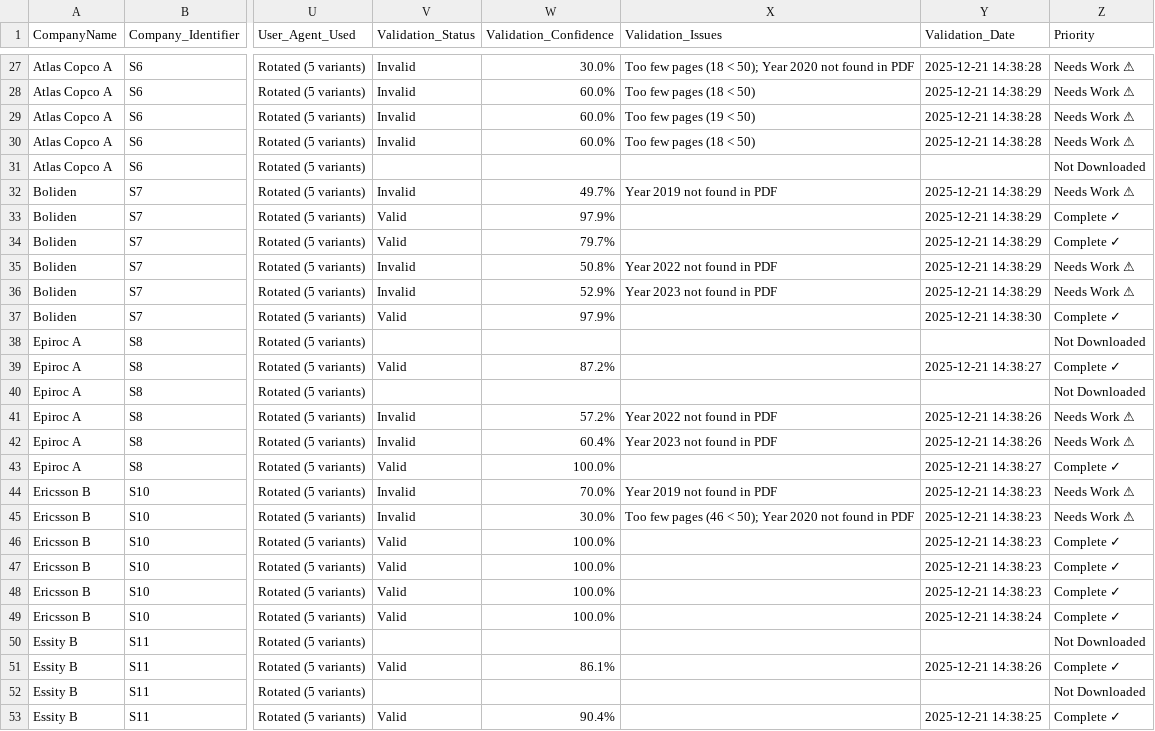
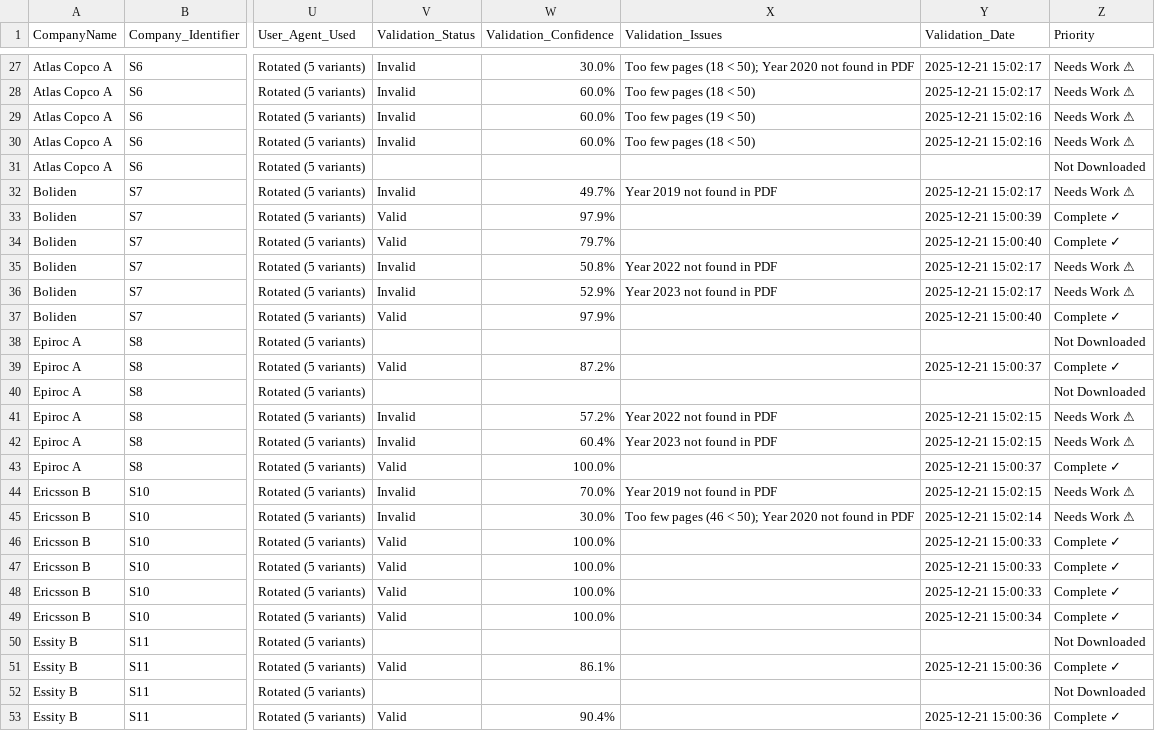
Before and after one commit to JakobJohannesson/aspiratio, a CSV file: coverage_table_updated.csv, drawn as a sheet; only a part is shown, gaps mark what is left out; the diff covers the shown part only; the diff names each change by its address in the sheet, - before the commit and + after, or states it on an @@ line.

```diff
--- a/coverage_table_updated.csv
+++ b/coverage_table_updated.csv
-Y27 (Validation_Date): 2025-12-21 14:38:28
+Y27 (Validation_Date): 2025-12-21 15:02:17
-Y28 (Validation_Date): 2025-12-21 14:38:29
+Y28 (Validation_Date): 2025-12-21 15:02:17
-Y29:Y30 (Validation_Date): 2025-12-21 14:38:28
+Y29:Y30 (Validation_Date): 2025-12-21 15:02:16
-Y32 (Validation_Date): 2025-12-21 14:38:29
+Y32 (Validation_Date): 2025-12-21 15:02:17
-Y33 (Validation_Date): 2025-12-21 14:38:29
+Y33 (Validation_Date): 2025-12-21 15:00:39
-Y34 (Validation_Date): 2025-12-21 14:38:29
+Y34 (Validation_Date): 2025-12-21 15:00:40
-Y35:Y36 (Validation_Date): 2025-12-21 14:38:29
+Y35:Y36 (Validation_Date): 2025-12-21 15:02:17
-Y37 (Validation_Date): 2025-12-21 14:38:30
+Y37 (Validation_Date): 2025-12-21 15:00:40
-Y39 (Validation_Date): 2025-12-21 14:38:27
+Y39 (Validation_Date): 2025-12-21 15:00:37
-Y41:Y42 (Validation_Date): 2025-12-21 14:38:26
+Y41:Y42 (Validation_Date): 2025-12-21 15:02:15
-Y43 (Validation_Date): 2025-12-21 14:38:27
+Y43 (Validation_Date): 2025-12-21 15:00:37
-Y44 (Validation_Date): 2025-12-21 14:38:23
+Y44 (Validation_Date): 2025-12-21 15:02:15
-Y45 (Validation_Date): 2025-12-21 14:38:23
+Y45 (Validation_Date): 2025-12-21 15:02:14
-Y46:Y48 (Validation_Date): 2025-12-21 14:38:23
+Y46:Y48 (Validation_Date): 2025-12-21 15:00:33
-Y49 (Validation_Date): 2025-12-21 14:38:24
+Y49 (Validation_Date): 2025-12-21 15:00:34
-Y51 (Validation_Date): 2025-12-21 14:38:26
+Y51 (Validation_Date): 2025-12-21 15:00:36
-Y53 (Validation_Date): 2025-12-21 14:38:25
+Y53 (Validation_Date): 2025-12-21 15:00:36
```
Also changed, not shown: 91 edited cells elsewhere in this file, 21 other files.
